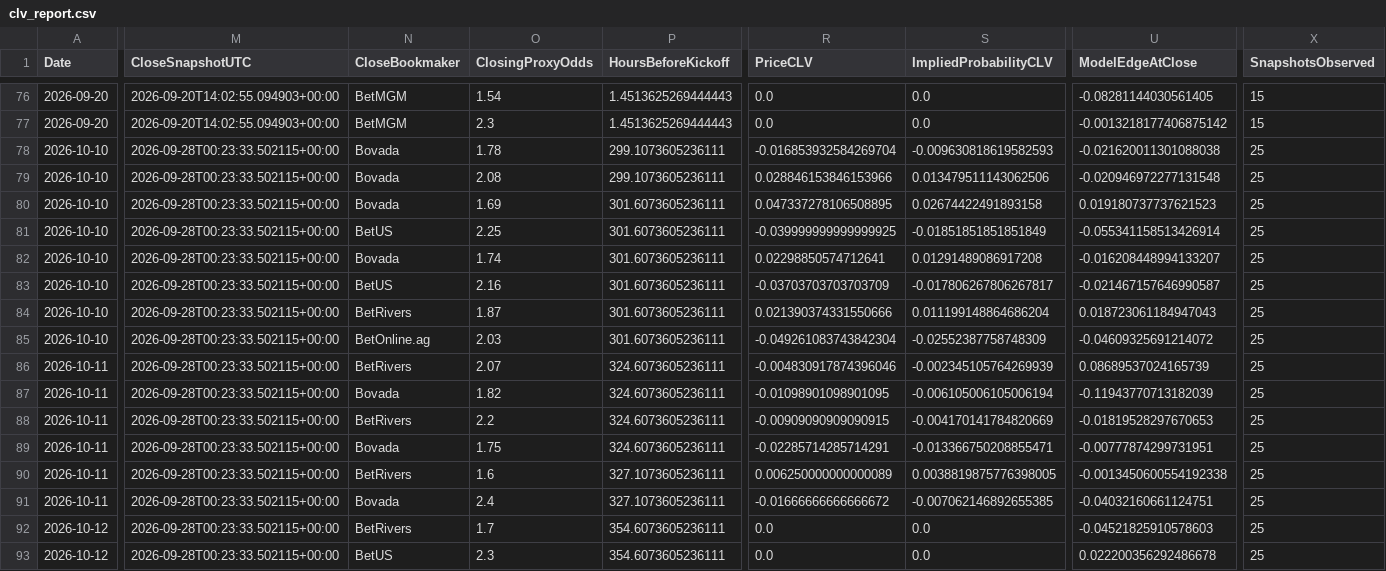
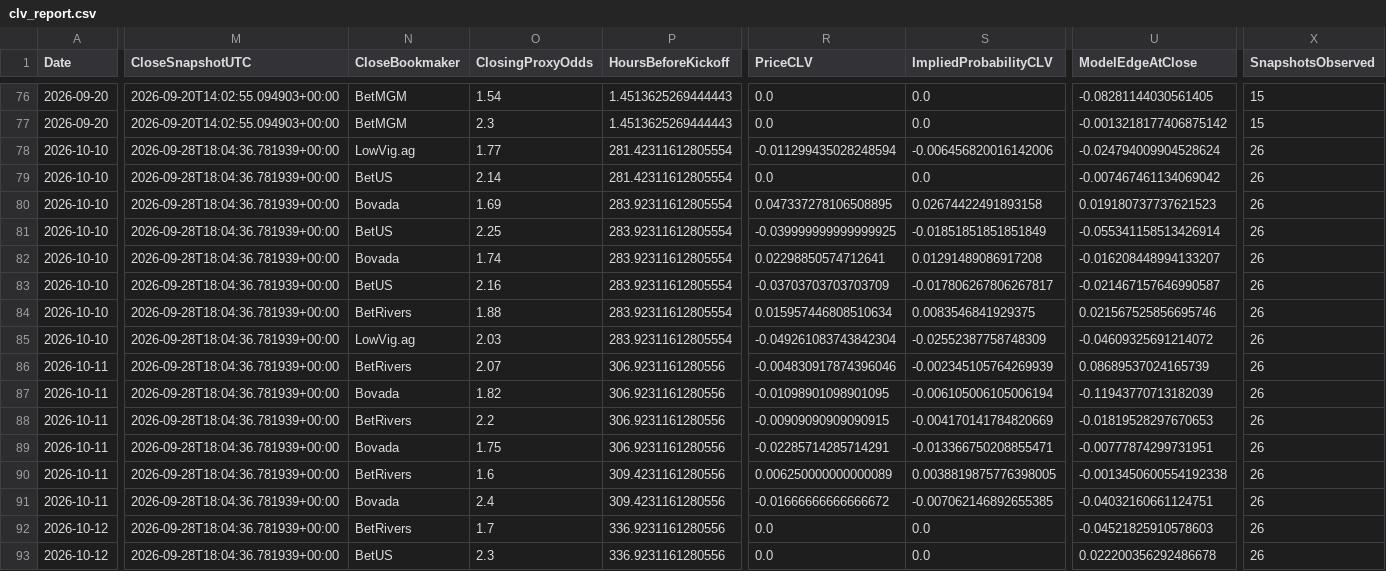
Before and after one commit to mkcesc1988/epl-prediction-engine, a CSV file: data/history/clv_report.csv, drawn as a sheet; only a part is shown, gaps mark what is left out; the diff covers the shown part only; the diff names each change by its address in the sheet, - before the commit and + after, or states it on an @@ line.

```diff
--- a/data/history/clv_report.csv
+++ b/data/history/clv_report.csv
-M78:M93 (CloseSnapshotUTC): 2026-09-28T00:23:33.502115+00:00
+M78:M93 (CloseSnapshotUTC): 2026-09-28T18:04:36.781939+00:00
-N78 (CloseBookmaker): Bovada
+N78 (CloseBookmaker): LowVig.ag
-O78 (ClosingProxyOdds): 1.78
+O78 (ClosingProxyOdds): 1.77
-P78:P79 (HoursBeforeKickoff): 299.1073605236111
+P78:P79 (HoursBeforeKickoff): 281.42311612805554
-R78 (PriceCLV): -0.016853932584269704
+R78 (PriceCLV): -0.011299435028248594
-S78 (ImpliedProbabilityCLV): -0.009630818619582593
+S78 (ImpliedProbabilityCLV): -0.006456820016142006
-U78 (ModelEdgeAtClose): -0.021620011301088038
+U78 (ModelEdgeAtClose): -0.024794009904528624
-X78:X93 (SnapshotsObserved): 25
+X78:X93 (SnapshotsObserved): 26
-N79 (CloseBookmaker): Bovada
+N79 (CloseBookmaker): BetUS
-O79 (ClosingProxyOdds): 2.08
+O79 (ClosingProxyOdds): 2.14
-R79 (PriceCLV): 0.028846153846153966
+R79 (PriceCLV): 0.0
-S79 (ImpliedProbabilityCLV): 0.013479511143062506
+S79 (ImpliedProbabilityCLV): 0.0
-U79 (ModelEdgeAtClose): -0.020946972277131548
+U79 (ModelEdgeAtClose): -0.007467461134069042
-P80:P85 (HoursBeforeKickoff): 301.6073605236111
+P80:P85 (HoursBeforeKickoff): 283.92311612805554
-O84 (ClosingProxyOdds): 1.87
+O84 (ClosingProxyOdds): 1.88
-R84 (PriceCLV): 0.021390374331550666
+R84 (PriceCLV): 0.015957446808510634
-S84 (ImpliedProbabilityCLV): 0.011199148864686204
+S84 (ImpliedProbabilityCLV): 0.0083546841929375
-U84 (ModelEdgeAtClose): 0.018723061184947043
+U84 (ModelEdgeAtClose): 0.021567525856695746
-N85 (CloseBookmaker): BetOnline.ag
+N85 (CloseBookmaker): LowVig.ag
-P86:P89 (HoursBeforeKickoff): 324.6073605236111
+P86:P89 (HoursBeforeKickoff): 306.9231161280556
-P90:P91 (HoursBeforeKickoff): 327.1073605236111
+P90:P91 (HoursBeforeKickoff): 309.4231161280556
-P92:P93 (HoursBeforeKickoff): 354.6073605236111
+P92:P93 (HoursBeforeKickoff): 336.9231161280556
```
Also changed, not shown: 3 edited cells elsewhere in this file, data/history/prediction_history.csv, data/processed/extreme_edge_audit_latest.csv, 10 other files.
